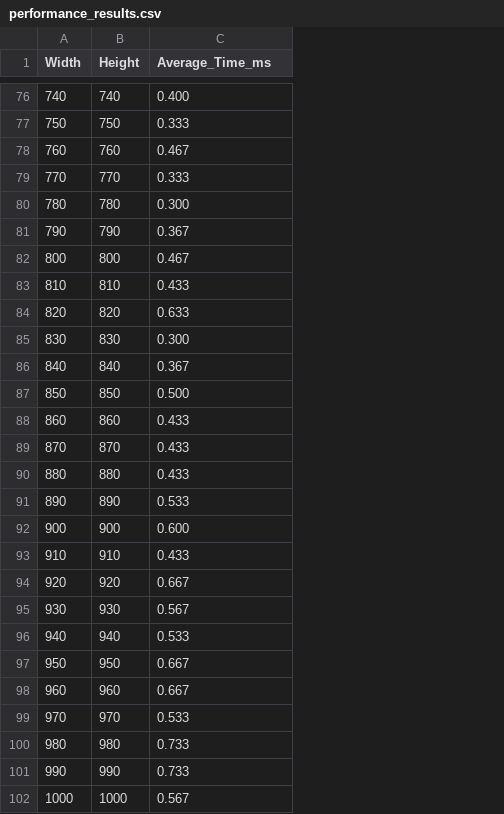
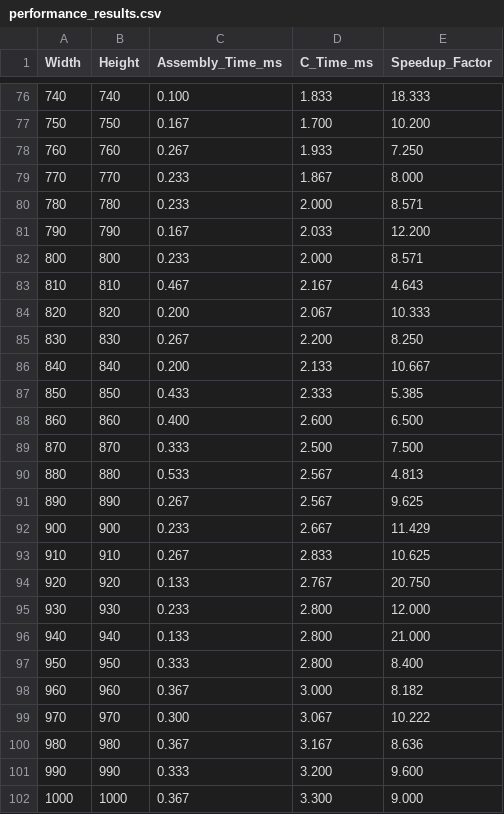
Before and after one commit to JG8203/lby-asm-sg, a CSV file: performance_results.csv, drawn as a sheet; only a part is shown, gaps mark what is left out; the diff covers the shown part only; the diff names each change by its address in the sheet, - before the commit and + after, or states it on an @@ line.

```diff
--- a/performance_results.csv
+++ b/performance_results.csv
+column D (C_Time_ms), rows 76-102: 1.833 | 1.700 | 1.933 | 1.867 | 2.000 | 2.033 | 2.000 | 2.167 | 2.067 | 2.200 | 2.133 | 2.333 | 2.600 | 2.500 | 2.567 | 2.567 | 2.667 | 2.833 | 2.767 | 2.800 | 2.800 | 2.800 | 3.000 | 3.067 | 3.167 | 3.200 | 3.300
+column E (Speedup_Factor), rows 76-102: 18.333 | 10.200 | 7.250 | 8.000 | 8.571 | 12.200 | 8.571 | 4.643 | 10.333 | 8.250 | 10.667 | 5.385 | 6.500 | 7.500 | 4.813 | 9.625 | 11.429 | 10.625 | 20.750 | 12.000 | 21.000 | 8.400 | 8.182 | 10.222 | 8.636 | 9.600 | 9.000
-C1: Average_Time_ms
+C1: Assembly_Time_ms
-C76 (Assembly_Time_ms): 0.400
+C76 (Assembly_Time_ms): 0.100
-C77 (Assembly_Time_ms): 0.333
+C77 (Assembly_Time_ms): 0.167
-C78 (Assembly_Time_ms): 0.467
+C78 (Assembly_Time_ms): 0.267
-C79 (Assembly_Time_ms): 0.333
+C79 (Assembly_Time_ms): 0.233
-C80 (Assembly_Time_ms): 0.300
+C80 (Assembly_Time_ms): 0.233
-C81 (Assembly_Time_ms): 0.367
+C81 (Assembly_Time_ms): 0.167
-C82 (Assembly_Time_ms): 0.467
+C82 (Assembly_Time_ms): 0.233
-C83 (Assembly_Time_ms): 0.433
+C83 (Assembly_Time_ms): 0.467
-C84 (Assembly_Time_ms): 0.633
+C84 (Assembly_Time_ms): 0.200
-C85 (Assembly_Time_ms): 0.300
+C85 (Assembly_Time_ms): 0.267
-C86 (Assembly_Time_ms): 0.367
+C86 (Assembly_Time_ms): 0.200
-C87 (Assembly_Time_ms): 0.500
+C87 (Assembly_Time_ms): 0.433
-C88 (Assembly_Time_ms): 0.433
+C88 (Assembly_Time_ms): 0.400
-C89 (Assembly_Time_ms): 0.433
+C89 (Assembly_Time_ms): 0.333
-C90 (Assembly_Time_ms): 0.433
+C90 (Assembly_Time_ms): 0.533
-C91 (Assembly_Time_ms): 0.533
+C91 (Assembly_Time_ms): 0.267
-C92 (Assembly_Time_ms): 0.600
+C92 (Assembly_Time_ms): 0.233
-C93 (Assembly_Time_ms): 0.433
+C93 (Assembly_Time_ms): 0.267
-C94 (Assembly_Time_ms): 0.667
+C94 (Assembly_Time_ms): 0.133
-C95 (Assembly_Time_ms): 0.567
+C95 (Assembly_Time_ms): 0.233
-C96 (Assembly_Time_ms): 0.533
+C96 (Assembly_Time_ms): 0.133
-C97 (Assembly_Time_ms): 0.667
+C97 (Assembly_Time_ms): 0.333
-C98 (Assembly_Time_ms): 0.667
+C98 (Assembly_Time_ms): 0.367
-C99 (Assembly_Time_ms): 0.533
+C99 (Assembly_Time_ms): 0.300
-C100 (Assembly_Time_ms): 0.733
+C100 (Assembly_Time_ms): 0.367
-C101 (Assembly_Time_ms): 0.733
+C101 (Assembly_Time_ms): 0.333
-C102 (Assembly_Time_ms): 0.567
+C102 (Assembly_Time_ms): 0.367
```
Also changed, not shown: 47 edited cells elsewhere in this file, 25 other files.
